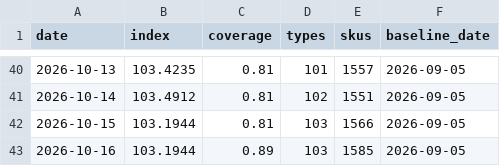
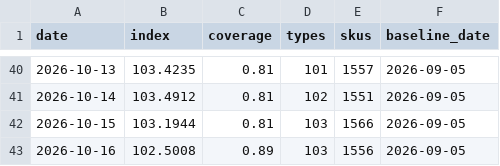
Before and after one commit to onurcan-b/acik-sepet, a CSV file: data/v0.4/index.csv, drawn as a sheet; only a part is shown, gaps mark what is left out.

```diff
--- a/data/v0.4/index.csv
+++ b/data/v0.4/index.csv
@@ -42,2 +42,2 @@ date,index,coverage,types,skus,baseline_date
 2026-10-15,103.1944,0.81,103,1566,2026-09-05
-2026-10-16,103.1944,0.89,103,1585,2026-09-05
+2026-10-16,102.5008,0.89,103,1556,2026-09-05
```
Also changed, not shown: data/v0.4/category_indices.csv, data/v0.4/type_indices.csv, 18 other files.
